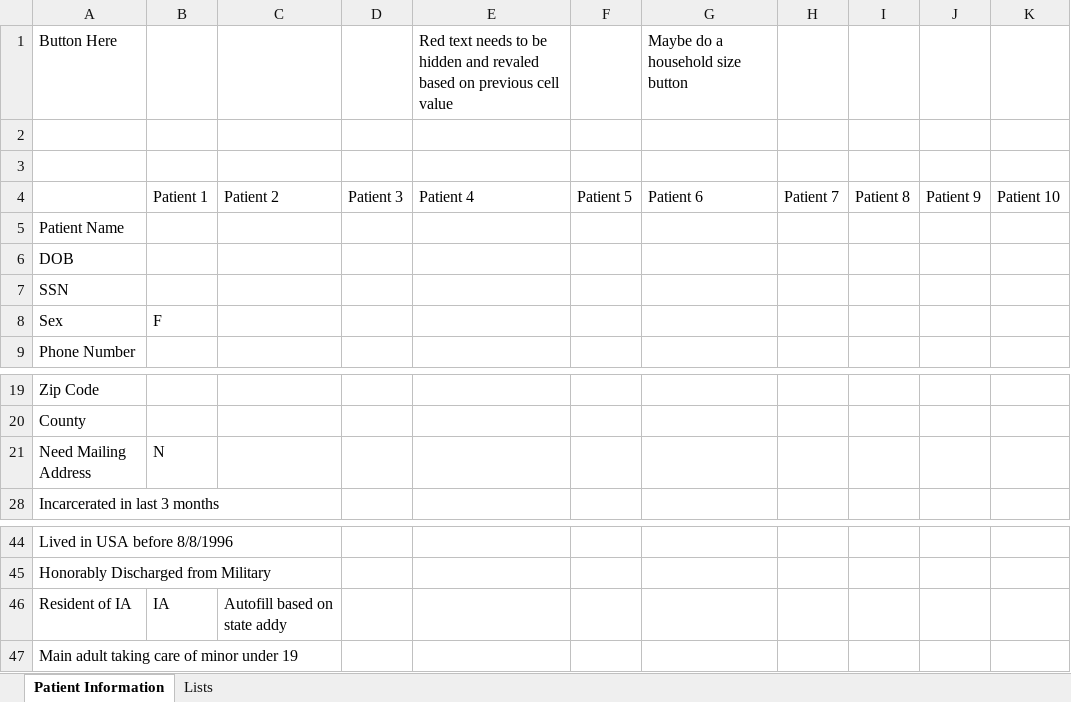
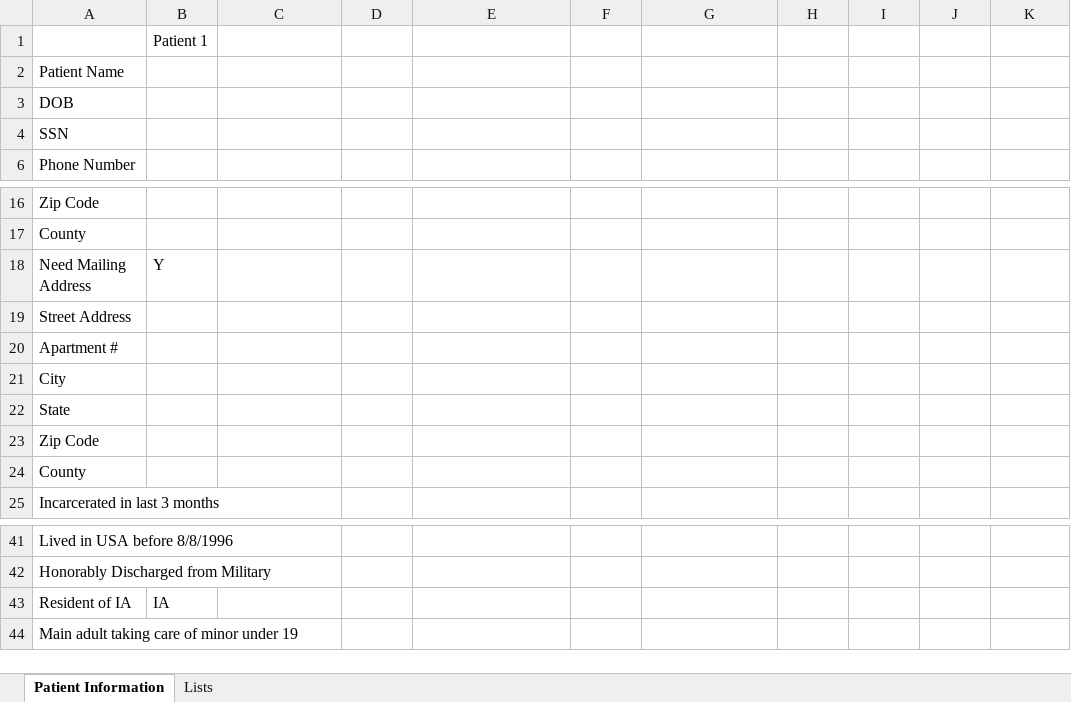
Before and after one commit to stheuer138/MCD-App-Filler, an Excel workbook: MCD App Filler.xlsm, sheet Patient Information, drawn as a sheet; only a part is shown, gaps mark what is left out; values as stored, in another font and other column widths than the file's, no cell formats; removed rows and columns are numbered as before the commit, all else as after; the diff covers the shown part only; the diff names each change by its address in the sheet, - before the commit and + after, or states it on an @@ line.

Commit message:
Add files via upload
Added some shit, it's pretty gross right now, there's a lot of dead code I need to work through, but starting to handle more things like multiple people and eventually with some tweaking multiple patients

```diff
--- a/MCD App Filler.xlsm (sheet Patient Information)
+++ b/MCD App Filler.xlsm (sheet Patient Information)
-row 1: Button Here |  |  |  | Red text needs to be hidden and revaled based on previous cell value |  | Maybe do a household size button
-B1: (empty)
+B1: Patient 1
-row 3: (empty)
-row 4:  | Patient 1 | Patient 2 | Patient 3 | Patient 4 | Patient 5 | Patient 6 | Patient 7 | Patient 8 | Patient 9 | Patient 10
@@ row 8 moved to row 191: Sex @@
-B18: N
+B18: Y
@@ row 19 unhidden: Street Address @@
@@ row 20 unhidden: Apartment # @@
@@ row 21 unhidden: City @@
@@ row 22 unhidden: State @@
@@ row 23 unhidden: Zip Code @@
@@ row 24 unhidden: County @@
-C43: Autofill based on state addy
+C43: (empty)
```
Also changed, not shown: 330 added rows, 44 hidden or unhidden rows and 12 edited cells elsewhere in this sheet, cell formats, formulas that keep their value, hidden cells.
